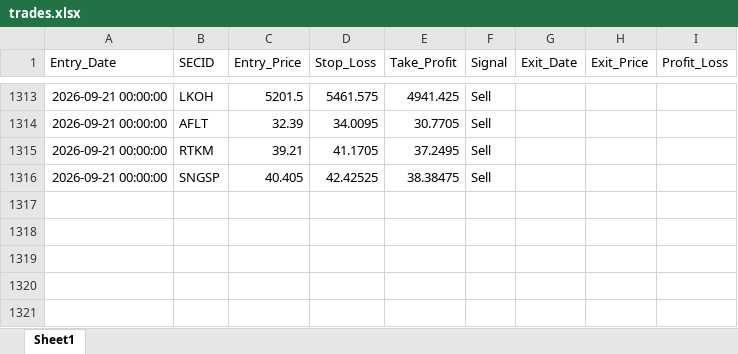
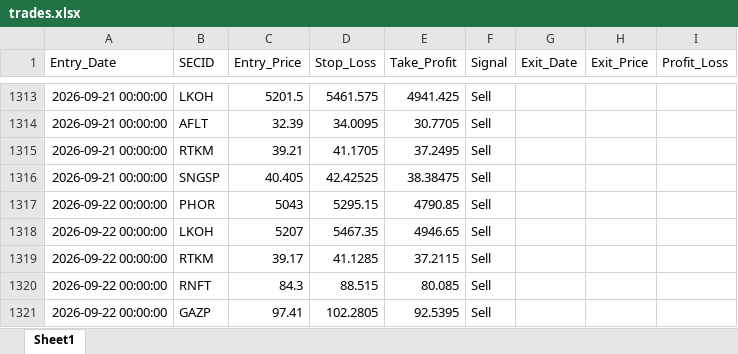
Before and after one commit to Leo1255serg/moex-signals-rf, an Excel workbook: data/trades.xlsx, sheet Sheet1, drawn as a sheet; only a part is shown, gaps mark what is left out; values as stored, in another font and other column widths than the file's, no borders; the diff names each change by its address in the sheet, - before the commit and + after, or states it on an @@ line.

```diff
--- a/data/trades.xlsx (sheet Sheet1)
+++ b/data/trades.xlsx (sheet Sheet1)
+row 1317: 2026-09-22 00:00:00 | PHOR | 5043 | 5295.15 | 4790.85 | Sell
+row 1318: 2026-09-22 00:00:00 | LKOH | 5207 | 5467.35 | 4946.65 | Sell
+row 1319: 2026-09-22 00:00:00 | RTKM | 39.17 | 41.1285 | 37.2115 | Sell
+row 1320: 2026-09-22 00:00:00 | RNFT | 84.3 | 88.515 | 80.085 | Sell
+row 1321: 2026-09-22 00:00:00 | GAZP | 97.41 | 102.2805 | 92.5395 | Sell
```
Also changed, not shown: data/moex_data.xlsx, data/signals.xlsx.
